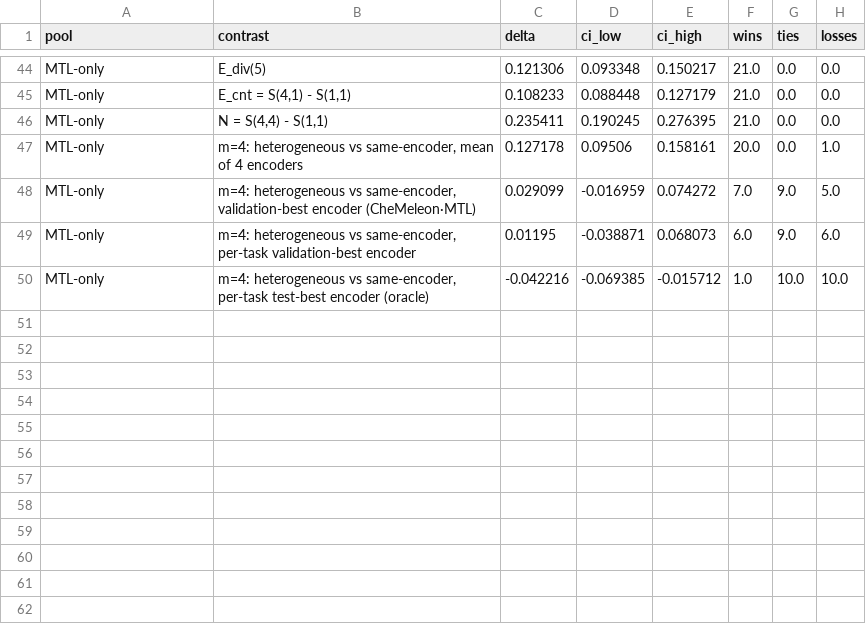
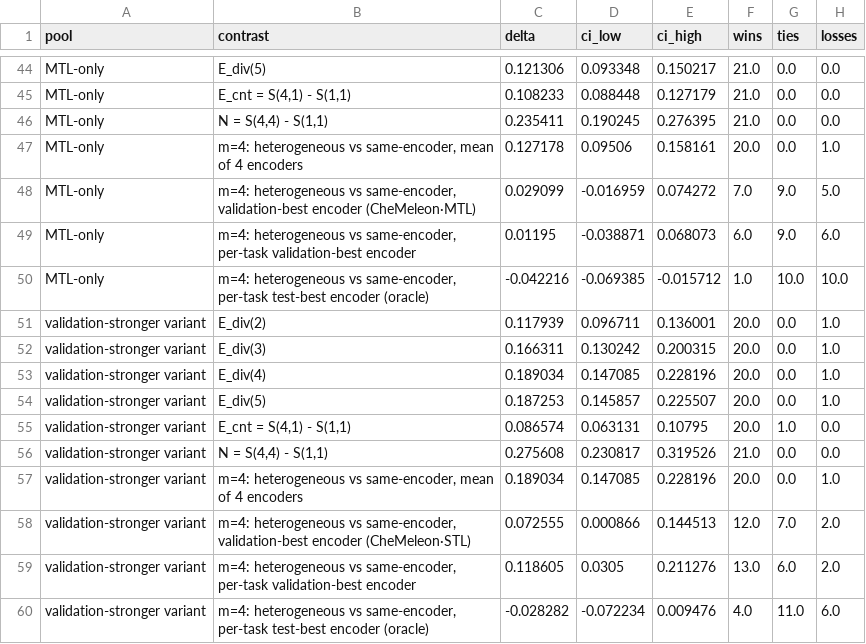
Before and after one commit to namutechteam/Tetra-Fuse, a CSV file: tables/tableS10b_contrasts.csv, drawn as a sheet; only a part is shown, gaps mark what is left out; the diff names each change by its address in the sheet, - before the commit and + after, or states it on an @@ line.

Commit message:
Add a third secondary pool and report single-model validation scores
- Note S3.2 pool taking each encoder in the paradigm with the higher single-model
  validation norm_score (CheMeleon.STL, D-MPNN.MTL, MoLFormer.STL, GraphMVP.STL),
  fixed without ensemble-level search: E_div(4) +0.189, vs validation-best encoder
  +0.073 (0.001-0.145), vs per-task validation-best +0.119, vs oracle -0.028
- Table S3b: validation and held-out-test norm_score of each of the 10 base models,
  the basis for the validation-best model, validation-best encoder and the pool above
- Note S3.2 no longer describes the primary pool as taking the stronger paradigm of
  each encoder; it comprises the encoder variants selected into Tetra-Fuse

```diff
--- a/tables/tableS10b_contrasts.csv
+++ b/tables/tableS10b_contrasts.csv
+row 51: validation-stronger variant | E_div(2) | 0.117939 | 0.096711 | 0.136001 | 20.0 | 0.0 | 1.0
+row 52: validation-stronger variant | E_div(3) | 0.166311 | 0.130242 | 0.200315 | 20.0 | 0.0 | 1.0
+row 53: validation-stronger variant | E_div(4) | 0.189034 | 0.147085 | 0.228196 | 20.0 | 0.0 | 1.0
+row 54: validation-stronger variant | E_div(5) | 0.187253 | 0.145857 | 0.225507 | 20.0 | 0.0 | 1.0
+row 55: validation-stronger variant | E_cnt = S(4,1) - S(1,1) | 0.086574 | 0.063131 | 0.10795 | 20.0 | 1.0 | 0.0
+row 56: validation-stronger variant | N = S(4,4) - S(1,1) | 0.275608 | 0.230817 | 0.319526 | 21.0 | 0.0 | 0.0
+row 57: validation-stronger variant | m=4: heterogeneous vs same-encoder, mean of 4 encoders | 0.189034 | 0.147085 | 0.228196 | 20.0 | 0.0 | 1.0
+row 58: validation-stronger variant | m=4: heterogeneous vs same-encoder, validation-best encoder (CheMeleon·STL) | 0.072555 | 0.000866 | 0.144513 | 12.0 | 7.0 | 2.0
+row 59: validation-stronger variant | m=4: heterogeneous vs same-encoder, per-task validation-best encoder | 0.118605 | 0.0305 | 0.211276 | 13.0 | 6.0 | 2.0
+row 60: validation-stronger variant | m=4: heterogeneous vs same-encoder, per-task test-best encoder (oracle) | -0.028282 | -0.072234 | 0.009476 | 4.0 | 11.0 | 6.0
```
Also changed, not shown: 4 other files.
